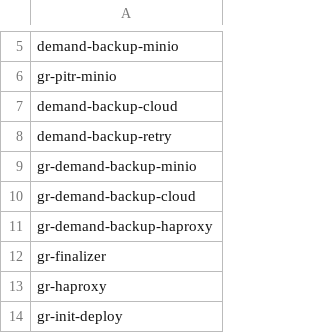
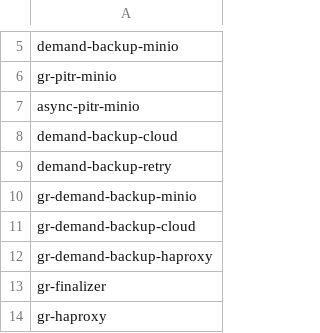
Before and after one commit to percona/percona-server-mysql-operator, a CSV file: e2e-tests/run-distro.csv, drawn as a sheet; only a part is shown, gaps mark what is left out; the shorter side is filled out with more unchanged rows.

```diff
--- a/e2e-tests/run-distro.csv
+++ b/e2e-tests/run-distro.csv
@@ -6,2 +6,3 @@ demand-backup-minio
 gr-pitr-minio
+async-pitr-minio
 demand-backup-cloud
```
Also changed, not shown: e2e-tests/run-pr.csv, e2e-tests/run-release.csv, 27 other files.
